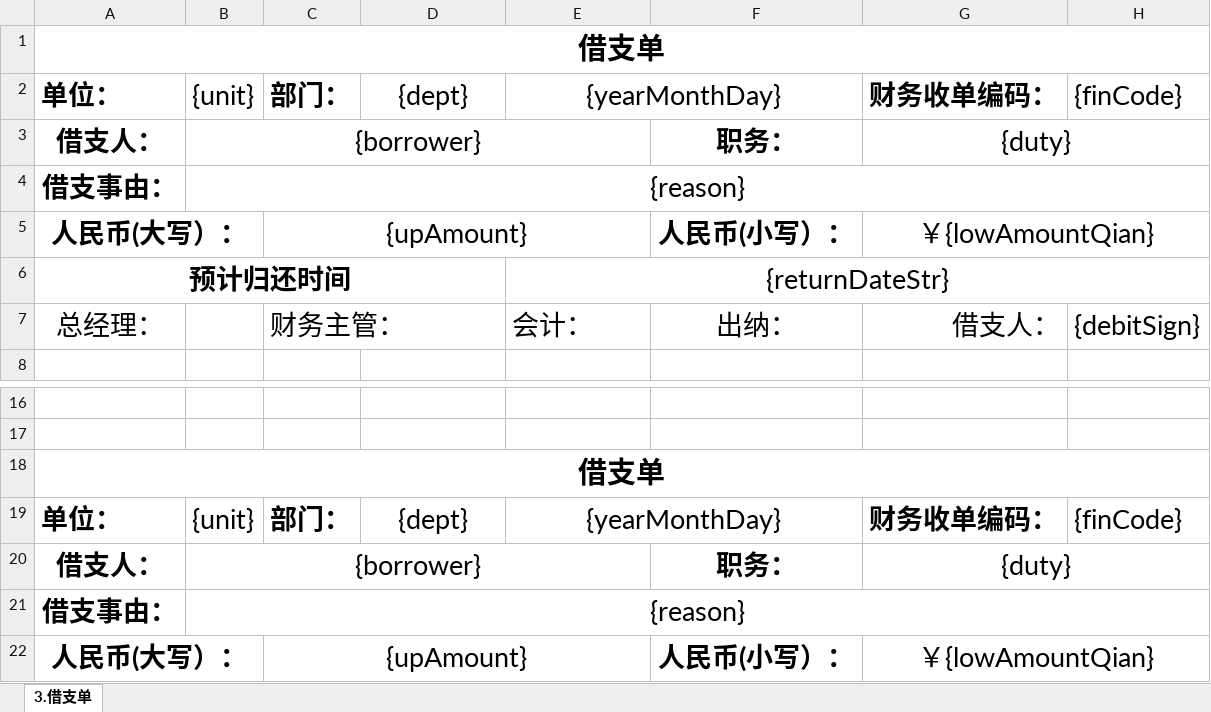
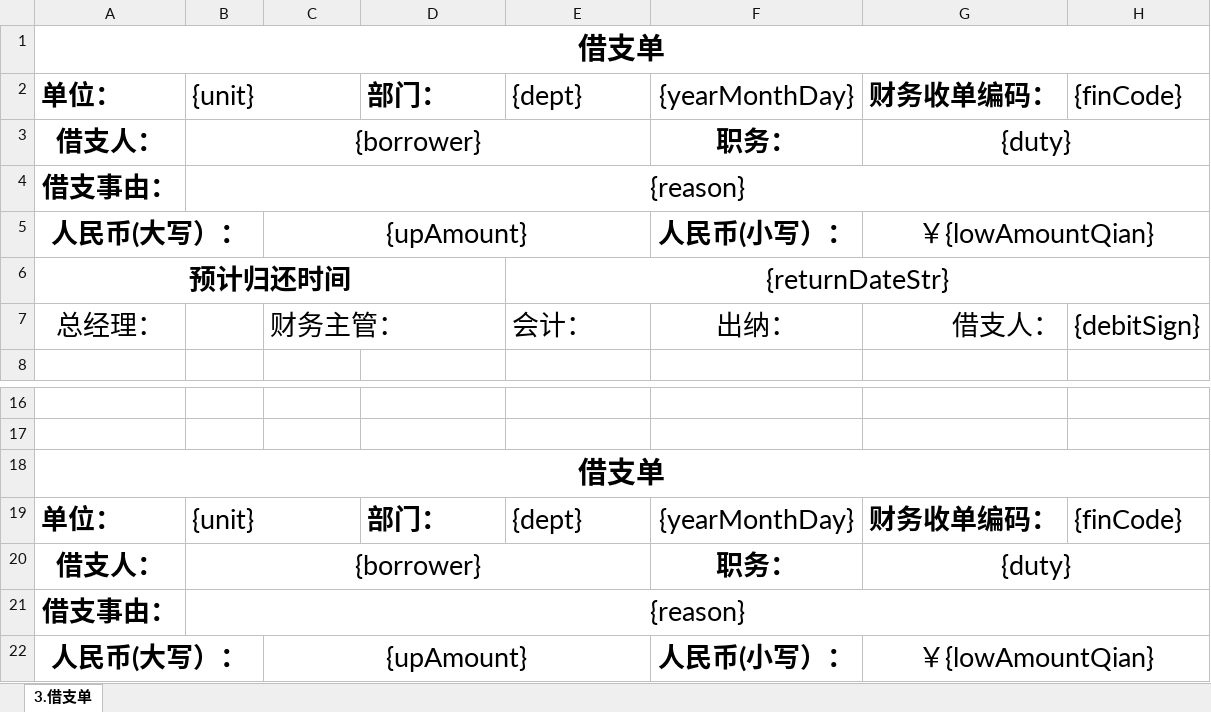
Before and after one commit to lakerwy/jk-cloud, an Excel workbook: snowy-plugin/snowy-plugin-biz/snowy-plugin-biz-func/src/main/resources/DebitTemplate.xlsx, sheet 3.借支单, drawn as a sheet; only a part is shown, gaps mark what is left out; values as stored, in another font and other column widths than the file's, no borders; charts and pictures not drawn; the diff names each change by its address in the sheet, - before the commit and + after, or states it on an @@ line.

```diff
--- a/snowy-plugin/snowy-plugin-biz/snowy-plugin-biz-func/src/main/resources/DebitTemplate.xlsx (sheet 3.借支单)
+++ b/snowy-plugin/snowy-plugin-biz/snowy-plugin-biz-func/src/main/resources/DebitTemplate.xlsx (sheet 3.借支单)
+B2:C2 merged
-C2: 部门：
+C2: (empty)
-D2: {dept}
+D2: 部门：
-D2 bold: off
+D2 bold: on
-D2:E2 alignment: center
+D2:E2 alignment: left
-E2: {yearMonthDay}
+E2: {dept}
-E2:F2 merged
-F2: (empty)
+F2: {yearMonthDay}
+B19:C19 merged
-C19: 部门：
+C19: (empty)
-D19: {dept}
+D19: 部门：
-D19 bold: off
+D19 bold: on
-D19:E19 alignment: center
+D19:E19 alignment: left
-E19: {yearMonthDay}
+E19: {dept}
-E19:F19 merged
-F19: (empty)
+F19: {yearMonthDay}
```
Also changed, not shown: charts or pictures, snowy-plugin/snowy-plugin-biz/snowy-plugin-biz-func/src/main/resources/FeeTemplate.xlsx, snowy-plugin/snowy-plugin-biz/snowy-plugin-biz-func/src/main/resources/TrafficTemplate.xlsx.
